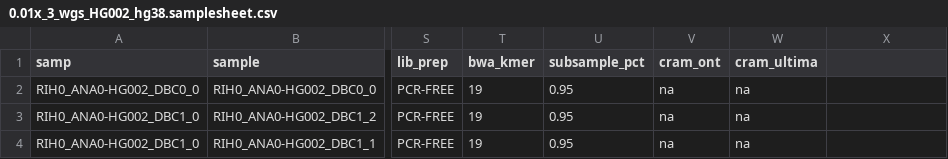
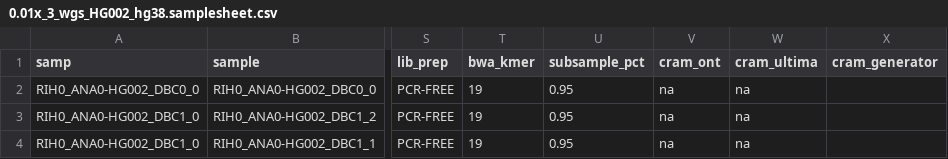
Before and after one commit to Daylily-Informatics/daylily, a CSV file: .test_data/data/0.01x_3_wgs_HG002_hg38.samplesheet.csv, drawn as a sheet; only a part is shown, gaps mark what is left out; the diff names each change by its address in the sheet, - before the commit and + after, or states it on an @@ line.

```diff
--- a/.test_data/data/0.01x_3_wgs_HG002_hg38.samplesheet.csv
+++ b/.test_data/data/0.01x_3_wgs_HG002_hg38.samplesheet.csv
-X1: (empty)
+X1: cram_generator
```
Also changed, not shown: .test_data/data/0.01xwgs_HG002_b37.samplesheet.csv, .test_data/data/0.01xwgs_HG002_hg38.samplesheet.csv, 2 other files.
